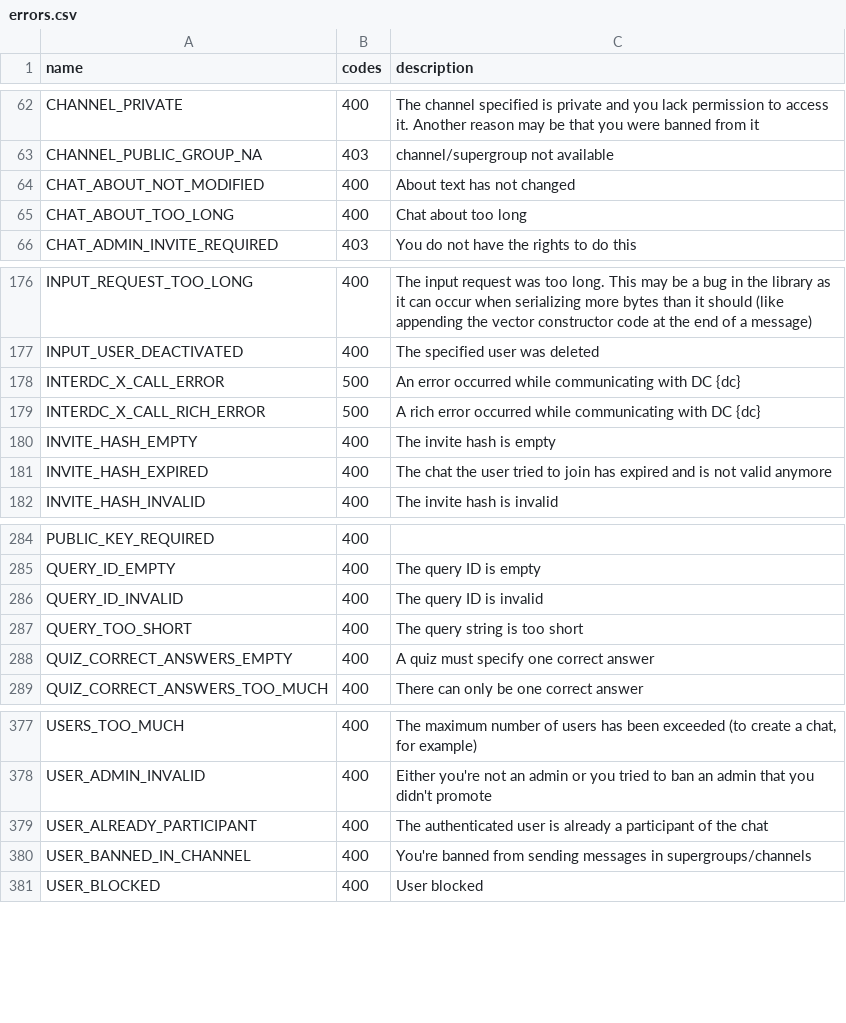
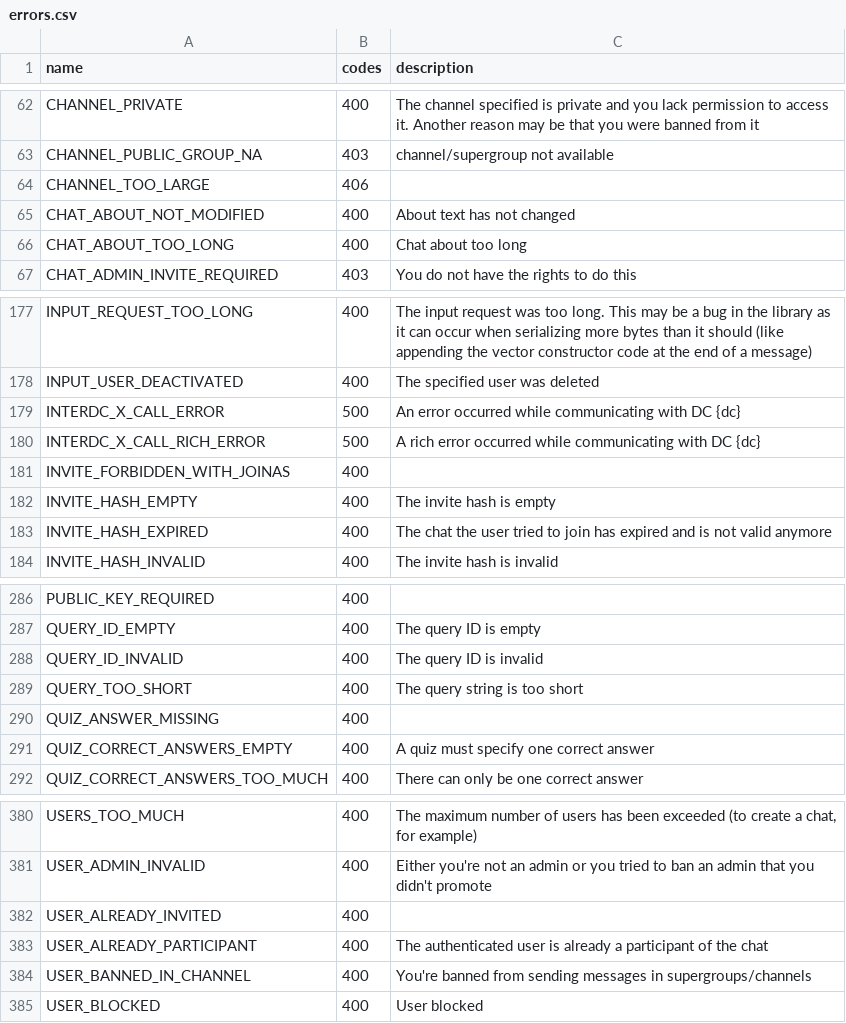
Before and after one commit to unknownkz/Telethon, a CSV file: telethon_generator/data/errors.csv, drawn as a sheet; only a part is shown, gaps mark what is left out; the diff names each change by its address in the sheet, - before the commit and + after, or states it on an @@ line.

```diff
--- a/telethon_generator/data/errors.csv
+++ b/telethon_generator/data/errors.csv
+row 64: CHANNEL_TOO_LARGE | 406
+row 181: INVITE_FORBIDDEN_WITH_JOINAS | 400
+row 290: QUIZ_ANSWER_MISSING | 400
+row 382: USER_ALREADY_INVITED | 400
```
Also changed, not shown: telethon_generator/data/methods.csv, 5 other files.
